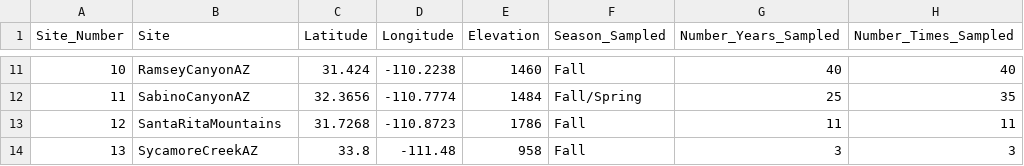
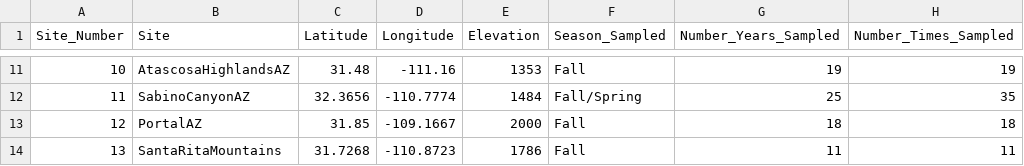
Before and after one commit to mcx8/AZNABA_figures, a CSV file: data_mc/figure_1_data.csv, drawn as a sheet; only a part is shown, gaps mark what is left out; the diff covers the shown part only.

```diff
--- a/data_mc/figure_1_data.csv
+++ b/data_mc/figure_1_data.csv
@@ -11,4 +11,4 @@ Site_Number,Site,Latitude,Longitude,Elevation,Season_Sampled,Number_Years_Sample
-10,RamseyCanyonAZ,31.424,-110.2238,1460,Fall,40,40
+10,AtascosaHighlandsAZ,31.48,-111.16,1353,Fall,19,19
 11,SabinoCanyonAZ,32.3656,-110.7774,1484,Fall/Spring,25,35
-12,SantaRitaMountains,31.7268,-110.8723,1786,Fall,11,11
-13,SycamoreCreekAZ,33.8,-111.48,958,Fall,3,3
+12,PortalAZ,31.85,-109.1667,2000,Fall,18,18
+13,SantaRitaMountains,31.7268,-110.8723,1786,Fall,11,11
```
Also changed, not shown: 3 added rows, 3 removed rows and 21 edited cells elsewhere in this file, data_mc/site_season_sampledates.csv, 1 other file.
